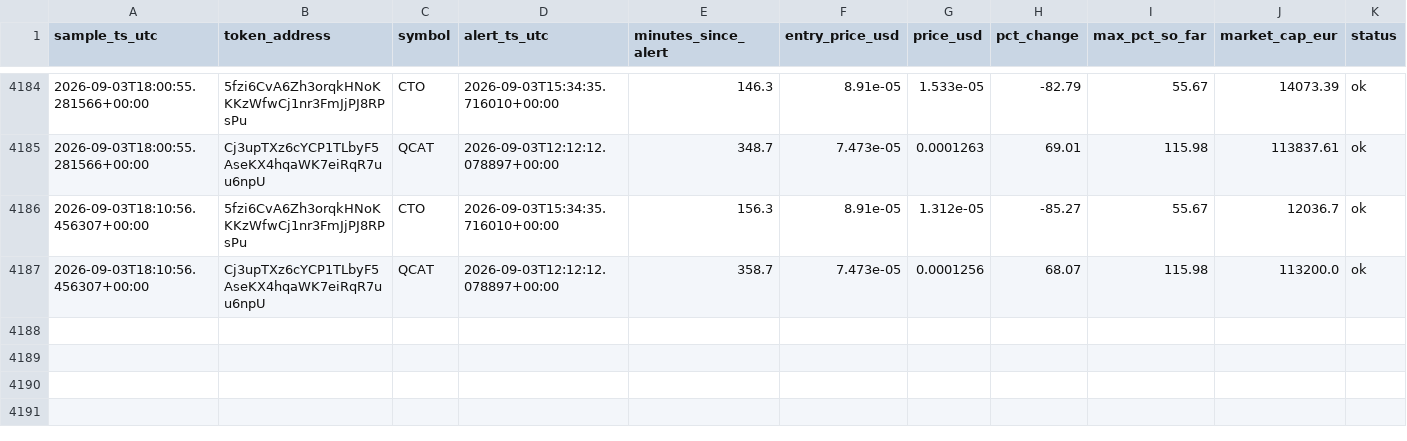
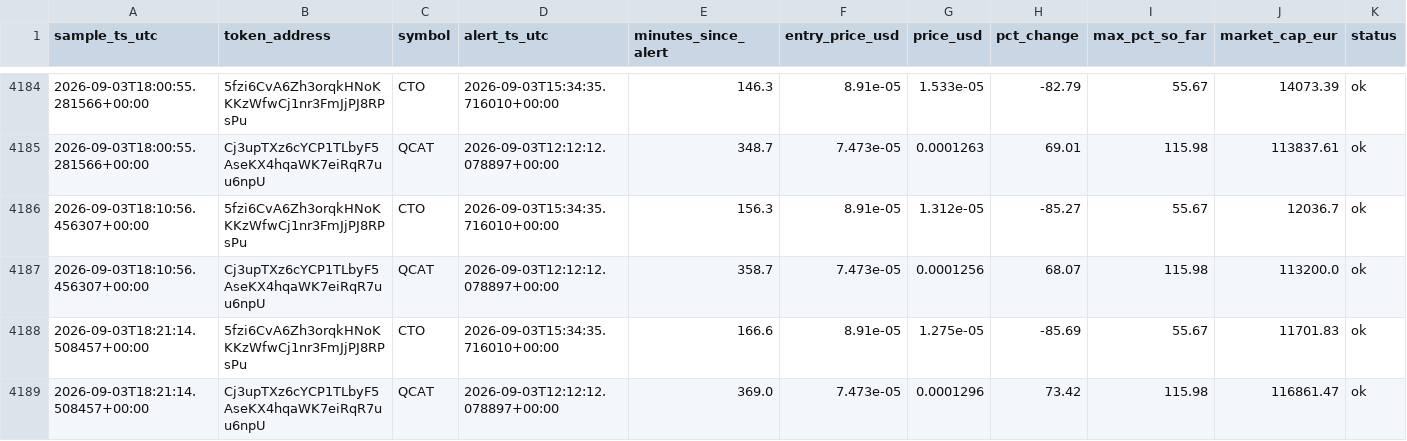
Before and after one commit to bromenie2026-commits/Cointracker, a CSV file: logs/watchlist.csv, drawn as a sheet; only a part is shown, gaps mark what is left out; the diff names each change by its address in the sheet, - before the commit and + after, or states it on an @@ line.

```diff
--- a/logs/watchlist.csv
+++ b/logs/watchlist.csv
+row 4188: 2026-09-03T18:21:14.508457+00:00 | 5fzi6CvA6Zh3orqkHNoKKKzWfwCj1nr3FmJjPJ8RPsPu | CTO | 2026-09-03T15:34:35.716010+00:00 | 166.6 | 8.91e-05 | 1.275e-05 | -85.69 | 55.67 | 11701.83 | ok
+row 4189: 2026-09-03T18:21:14.508457+00:00 | Cj3upTXz6cYCP1TLbyF5AseKX4hqaWK7eiRqR7uu6npU | QCAT | 2026-09-03T12:12:12.078897+00:00 | 369.0 | 7.473e-05 | 0.0001296 | 73.42 | 115.98 | 116861.47 | ok
```
Also changed, not shown: 1 other file.
